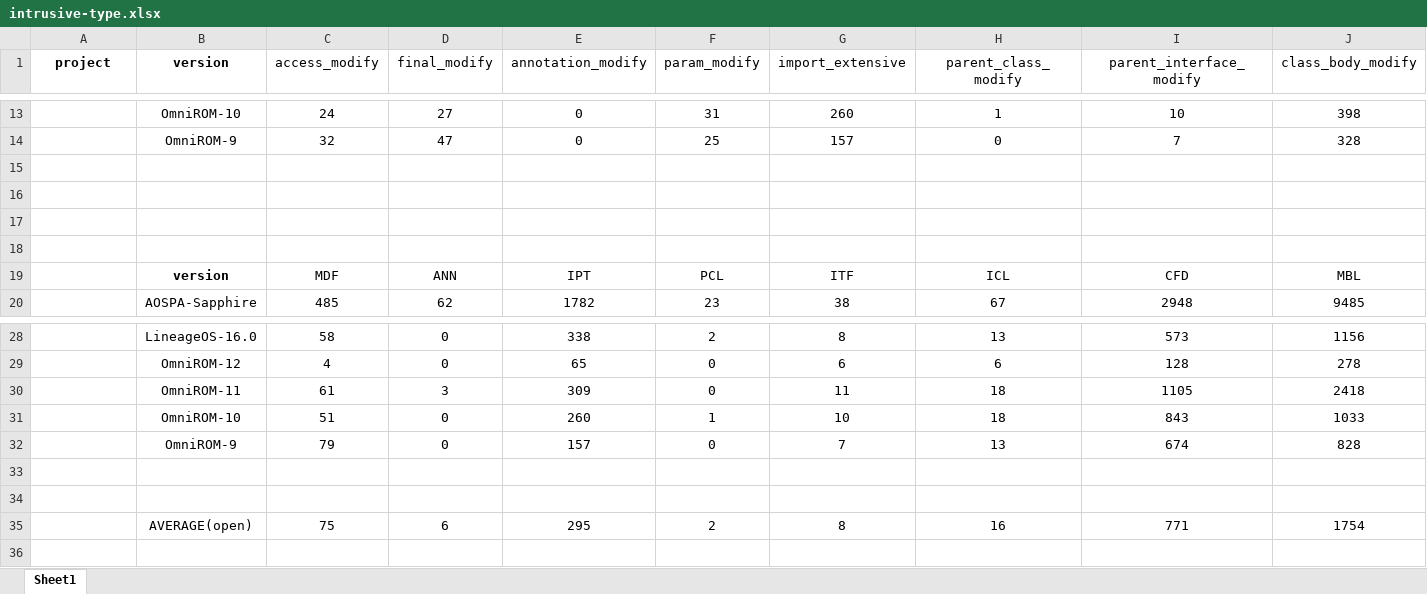
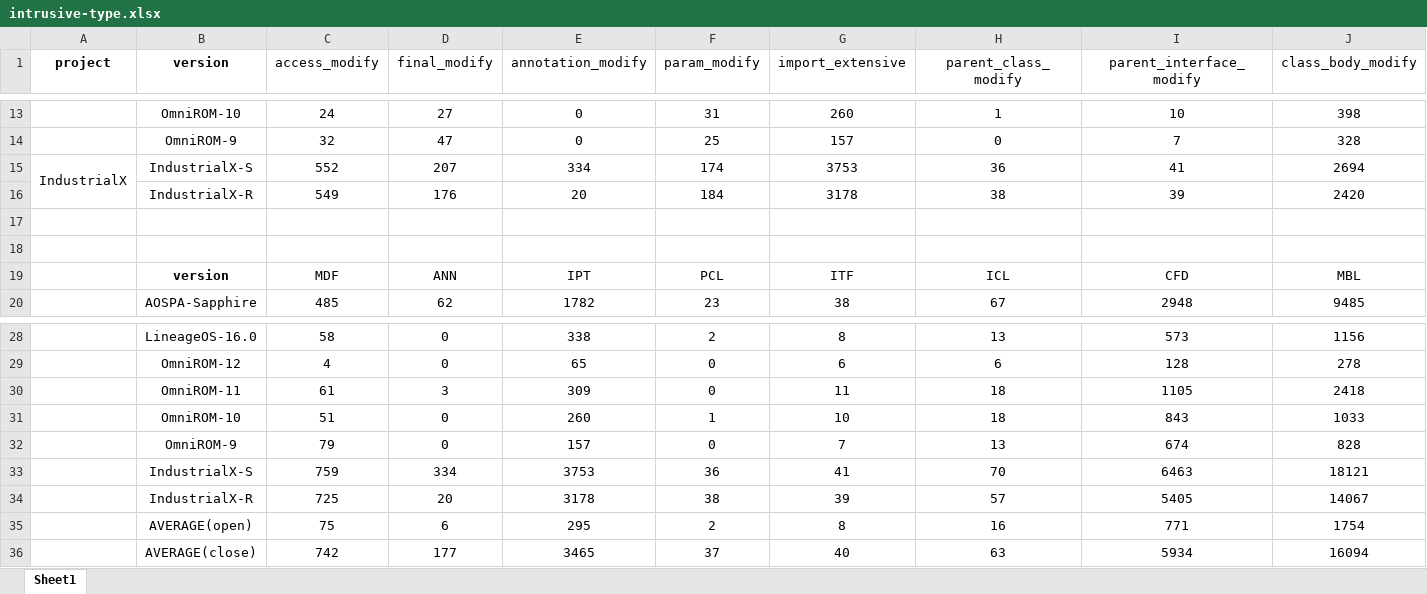
Before and after one commit to DepFCD/DepFCD, an Excel workbook: Data/Results/RQ2/intrusive-type.xlsx, sheet Sheet1, drawn as a sheet; only a part is shown, gaps mark what is left out; values as stored, in another font and other column widths than the file's, no borders; rows hold the shown columns only; the diff names each change by its address in the sheet, - before the commit and + after, or states it on an @@ line.

Commit message:
Add closed-source files...

```diff
--- a/Data/Results/RQ2/intrusive-type.xlsx (sheet Sheet1)
+++ b/Data/Results/RQ2/intrusive-type.xlsx (sheet Sheet1)
-row 15: (empty)
+row 15: IndustrialX | IndustrialX-S | 552 | 207 | 334 | 174 | 3753 | 36 | 41 | 2694
+A15:A16 merged
-row 16: (empty)
+row 16:  | IndustrialX-R | 549 | 176 | 20 | 184 | 3178 | 38 | 39 | 2420
-row 33: (empty)
+row 33:  | IndustrialX-S | 759 | 334 | 3753 | 36 | 41 | 70 | 6463 | 18121
-row 34: (empty)
+row 34:  | IndustrialX-R | 725 | 20 | 3178 | 38 | 39 | 57 | 5405 | 14067
+row 36:  | AVERAGE(close) | 742 | 177 | 3465 | 37 | 40 | 63 | 5934 | 16094
```
Also changed, not shown: 4 other files.
